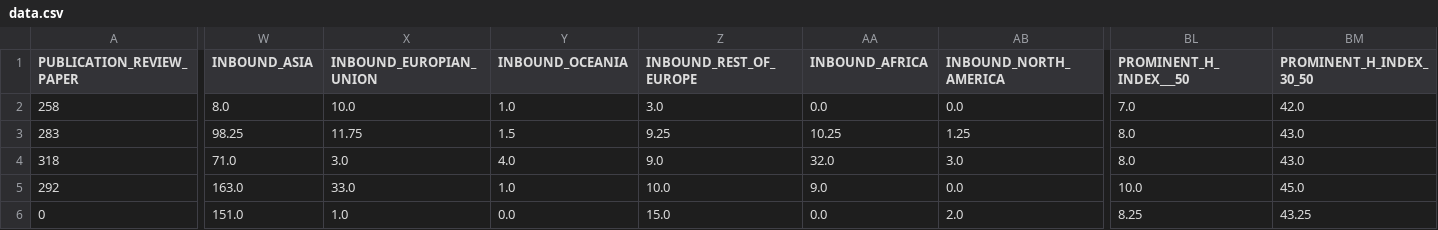
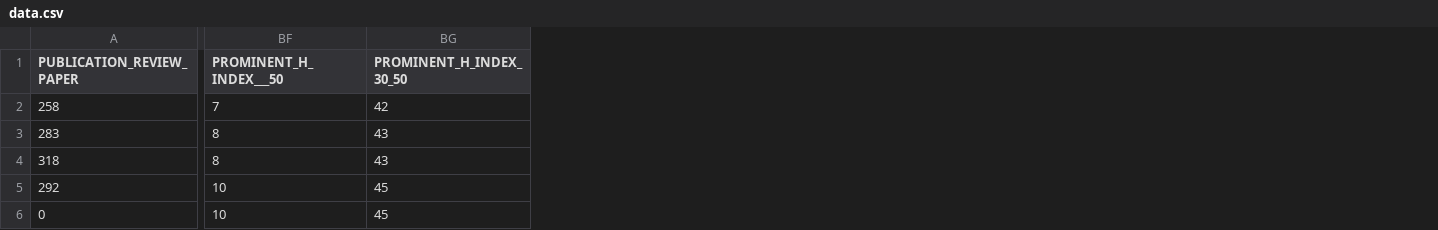
Before and after one commit to sharulhafiz/AI-Data-Analyst, a CSV file: data.csv, drawn as a sheet; only a part is shown, gaps mark what is left out; removed rows and columns are numbered as before the commit, all else as after; the diff names each change by its address in the sheet, - before the commit and + after, or states it on an @@ line.

```diff
--- a/data.csv
+++ b/data.csv
-column W (INBOUND_ASIA), rows 2-6: 8.0 | 98.25 | 71.0 | 163.0 | 151.0
-column X (INBOUND_EUROPIAN_UNION), rows 2-6: 10.0 | 11.75 | 3.0 | 33.0 | 1.0
-column Y (INBOUND_OCEANIA), rows 2-6: 1.0 | 1.5 | 4.0 | 1.0 | 0.0
-column Z (INBOUND_REST_OF_EUROPE), rows 2-6: 3.0 | 9.25 | 9.0 | 10.0 | 15.0
-column AA (INBOUND_AFRICA), rows 2-6: 0.0 | 10.25 | 32.0 | 9.0 | 0.0
-column AB (INBOUND_NORTH_AMERICA), rows 2-6: 0.0 | 1.25 | 3.0 | 0.0 | 2.0
-BF2 (PROMINENT_H_INDEX___50): 7.0
+BF2 (PROMINENT_H_INDEX___50): 7
-BG2 (PROMINENT_H_INDEX_30_50): 42.0
+BG2 (PROMINENT_H_INDEX_30_50): 42
-BF3:BF4 (PROMINENT_H_INDEX___50): 8.0
+BF3:BF4 (PROMINENT_H_INDEX___50): 8
-BG3:BG4 (PROMINENT_H_INDEX_30_50): 43.0
+BG3:BG4 (PROMINENT_H_INDEX_30_50): 43
-BF5 (PROMINENT_H_INDEX___50): 10.0
+BF5 (PROMINENT_H_INDEX___50): 10
-BG5 (PROMINENT_H_INDEX_30_50): 45.0
+BG5 (PROMINENT_H_INDEX_30_50): 45
-BF6 (PROMINENT_H_INDEX___50): 8.25
+BF6 (PROMINENT_H_INDEX___50): 10
-BG6 (PROMINENT_H_INDEX_30_50): 43.25
+BG6 (PROMINENT_H_INDEX_30_50): 45
```
Also changed, not shown: 25 other files.
